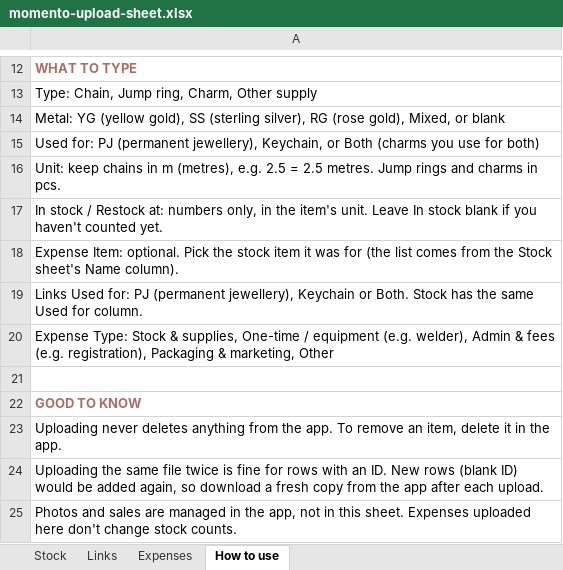
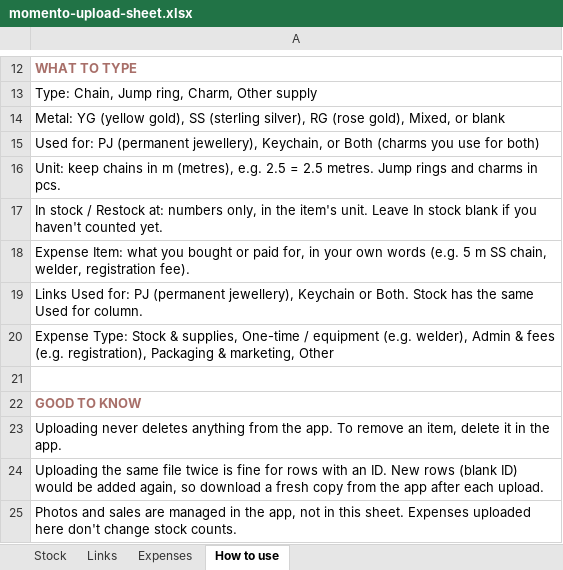
Before and after one commit to jessicaongg/momento, an Excel workbook: momento-upload-sheet.xlsx, sheet How to use, drawn as a sheet; only a part is shown, gaps mark what is left out; values as stored, in another font and other column widths than the file's, no borders; the diff names each change by its address in the sheet, - before the commit and + after, or states it on an @@ line.

```diff
--- a/momento-upload-sheet.xlsx (sheet How to use)
+++ b/momento-upload-sheet.xlsx (sheet How to use)
-A18: Expense Item: optional. Pick the stock item it was for (the list comes from the Stock sheet's Name column).
+A18: Expense Item: what you bought or paid for, in your own words (e.g. 5 m SS chain, welder, registration fee).
```
Also changed, not shown: sheet Expenses, 2 other files.
